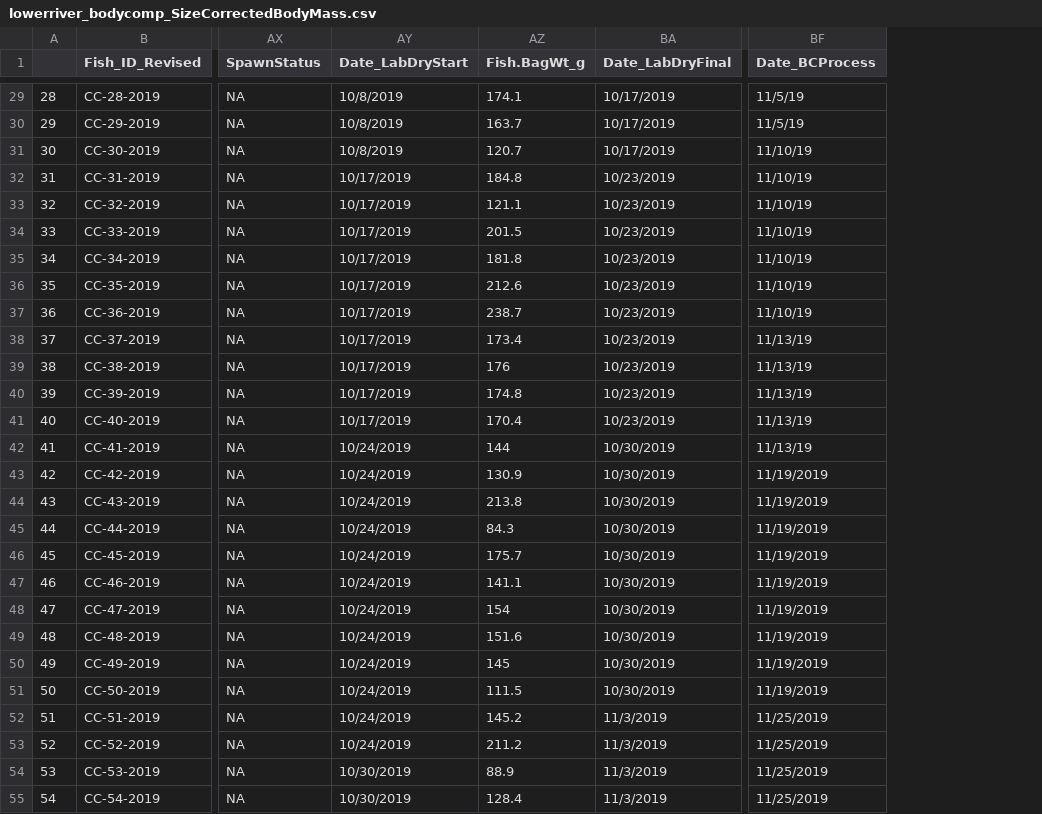
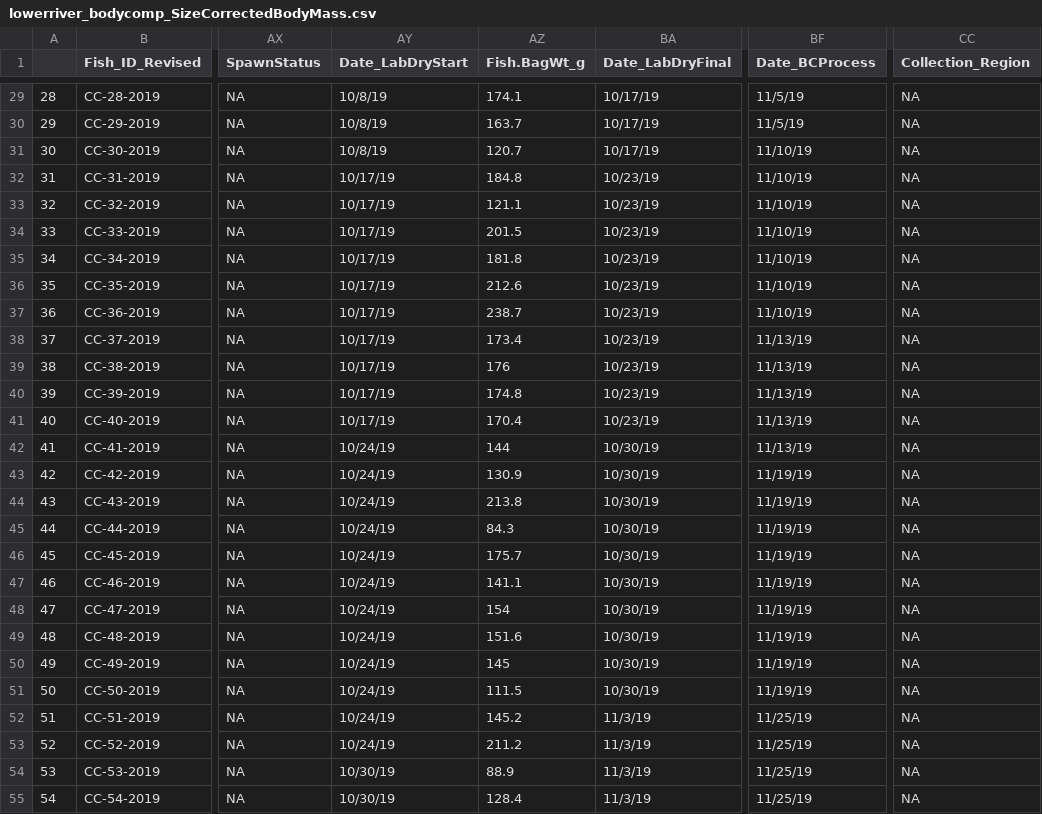
Before and after one commit to abigailhost/cr_sockeye, a CSV file: ALHcode/AIC/lowerriver_bodycomp_SizeCorrectedBodyMass.csv, drawn as a sheet; only a part is shown, gaps mark what is left out; the diff covers the shown part only; the diff names each change by its address in the sheet, - before the commit and + after, or states it on an @@ line.

```diff
--- a/ALHcode/AIC/lowerriver_bodycomp_SizeCorrectedBodyMass.csv
+++ b/ALHcode/AIC/lowerriver_bodycomp_SizeCorrectedBodyMass.csv
+column CC (Collection_Region), rows 29-55: all NA
-AY29:AY31 (Date_LabDryStart): 10/8/2019
+AY29:AY31 (Date_LabDryStart): 10/8/19
-BA29:BA31 (Date_LabDryFinal): 10/17/2019
+BA29:BA31 (Date_LabDryFinal): 10/17/19
-AY32:AY41 (Date_LabDryStart): 10/17/2019
+AY32:AY41 (Date_LabDryStart): 10/17/19
-BA32:BA41 (Date_LabDryFinal): 10/23/2019
+BA32:BA41 (Date_LabDryFinal): 10/23/19
-AY42:AY53 (Date_LabDryStart): 10/24/2019
+AY42:AY53 (Date_LabDryStart): 10/24/19
-BA42:BA51 (Date_LabDryFinal): 10/30/2019
+BA42:BA51 (Date_LabDryFinal): 10/30/19
-BF43:BF51 (Date_BCProcess): 11/19/2019
+BF43:BF51 (Date_BCProcess): 11/19/19
-BA52:BA55 (Date_LabDryFinal): 11/3/2019
+BA52:BA55 (Date_LabDryFinal): 11/3/19
-BF52:BF55 (Date_BCProcess): 11/25/2019
+BF52:BF55 (Date_BCProcess): 11/25/19
-AY54:AY55 (Date_LabDryStart): 10/30/2019
+AY54:AY55 (Date_LabDryStart): 10/30/19
```
Also changed, not shown: 72 edited cells elsewhere in this file, 2 other files.
